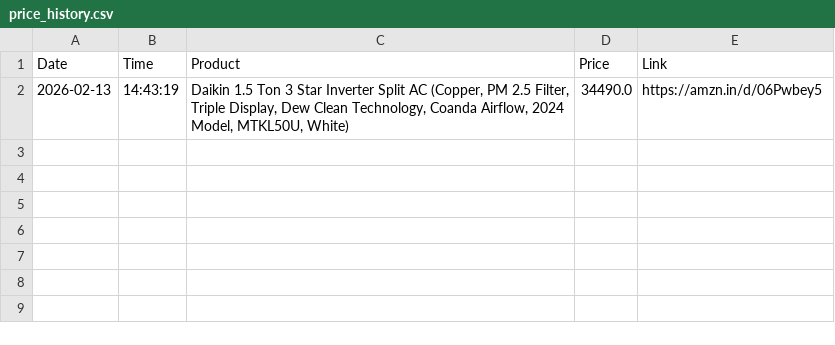
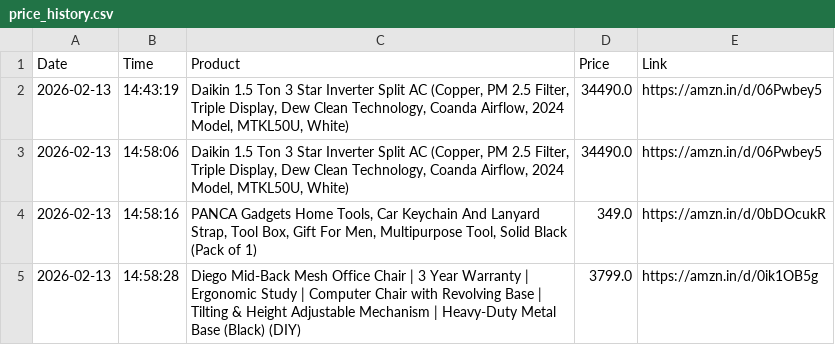
Before and after one commit to LuShadowX/Ai-Limited-Edition-Product-Tracker-, a CSV file: price_history.csv, drawn as a sheet.

```diff
--- a/price_history.csv
+++ b/price_history.csv
@@ -2 +2,4 @@ Date,Time,Product,Price,Link
 2026-02-13,14:43:19,"Daikin 1.5 Ton 3 Star Inverter Split AC (Copper, PM 2.5 Filter, Triple Display, Dew Clean Technology, Coanda Airflow, 2024 Model, MTKL50U, White)",34490.0,https://amzn.in/d/06Pwbey5
+2026-02-13,14:58:06,"Daikin 1.5 Ton 3 Star Inverter Split AC (Copper, PM 2.5 Filter, Triple Display, Dew Clean Technology, Coanda Airflow, 2024 Model, MTKL50U, White)",34490.0,https://amzn.in/d/06Pwbey5
+2026-02-13,14:58:16,"PANCA Gadgets Home Tools, Car Keychain And Lanyard Strap, Tool Box, Gift For Men, Multipurpose Tool, Solid Black (Pack of 1)",349.0,https://amzn.in/d/0bDOcukR
+2026-02-13,14:58:28,Diego Mid-Back Mesh Office Chair | 3 Year Warranty | Ergonomic Study | Computer Chair with Revolving Base | Tilting & Height Adjustable Mechanism | Heavy-Duty Metal Base (Black) (DIY),3799.0,https://amzn.in/d/0ik1OB5g
```
Also changed, not shown: 2 other files.
